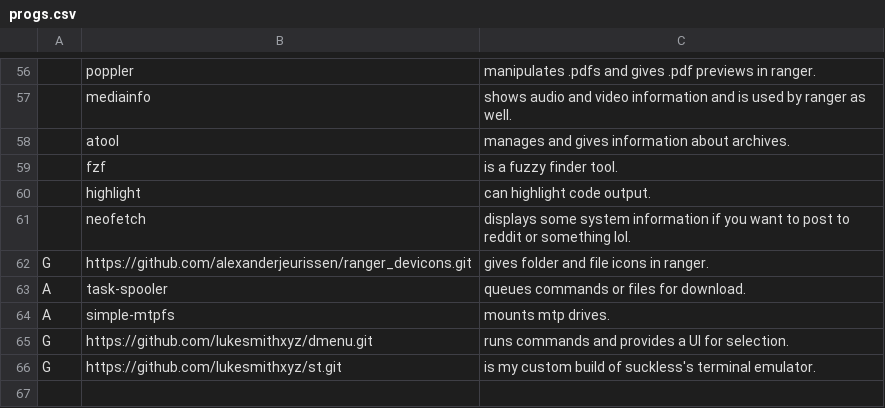
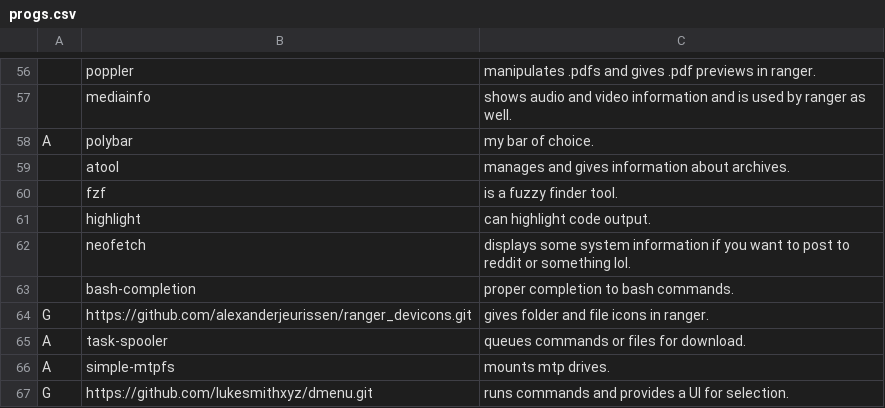
Before and after one commit to mrarks/LARBS, a CSV file: progs.csv, drawn as a sheet; only a part is shown, gaps mark what is left out; the shorter side is filled out with more unchanged rows; the diff names each change by its address in the sheet, - before the commit and + after, or states it on an @@ line.

Commit message:
Added polybar to progs.csv

```diff
--- a/progs.csv
+++ b/progs.csv
+row 58: A | polybar | my bar of choice.
+row 63:  | bash-completion | proper completion to bash commands.
```
